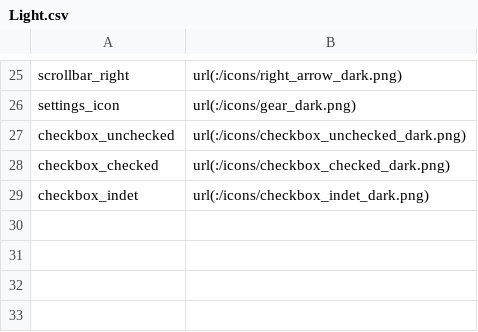
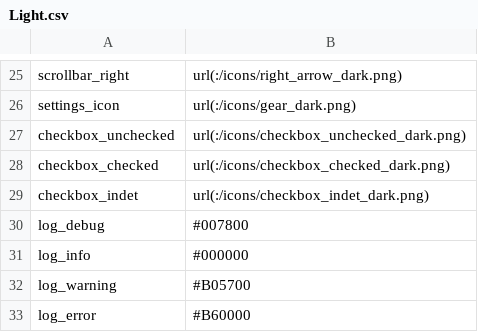
Before and after one commit to ArPiRobot/ArPiRobot-DriveStation, a CSV file: res/stylesheet-vars/Light.csv, drawn as a sheet; only a part is shown, gaps mark what is left out; the diff names each change by its address in the sheet, - before the commit and + after, or states it on an @@ line.

```diff
--- a/res/stylesheet-vars/Light.csv
+++ b/res/stylesheet-vars/Light.csv
+row 30: log_debug | #007800
+row 31: log_info | #000000
+row 32: log_warning | #B05700
+row 33: log_error | #B60000
```
Also changed, not shown: res/stylesheet-vars/Dark.csv, 8 other files.
